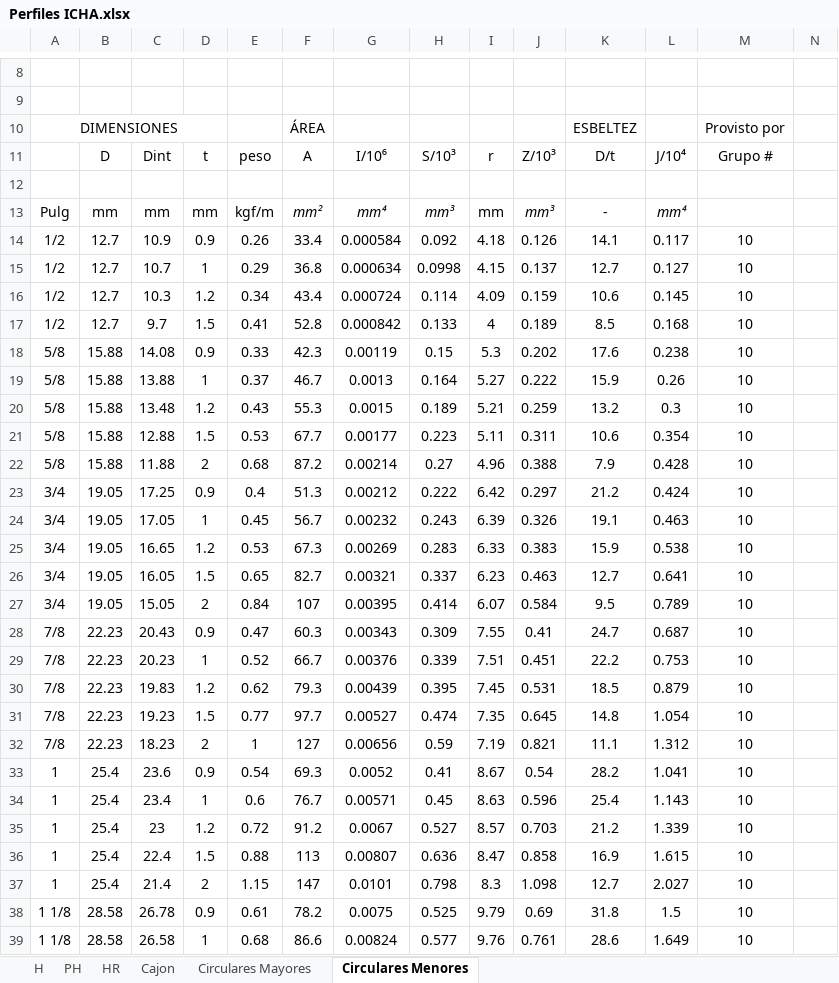
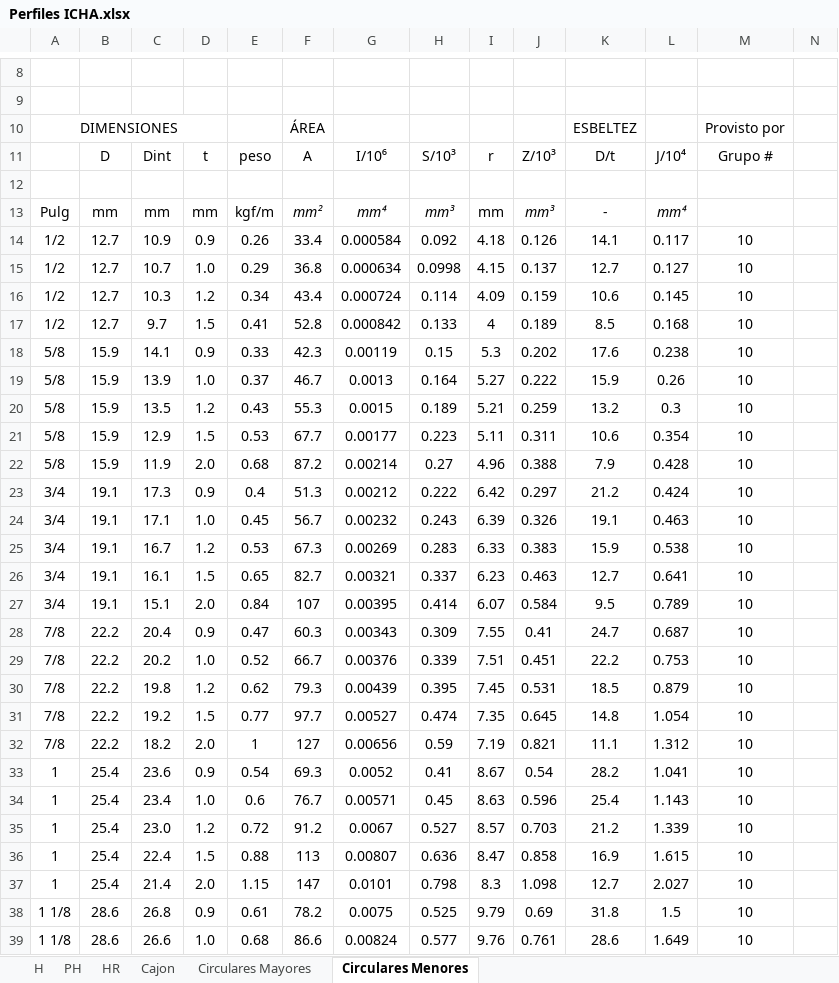
Before and after one commit to jihirmas/MCOC2021-P1, an Excel workbook: Perfiles ICHA.xlsx, sheet Circulares Menores, drawn as a sheet; only a part is shown, gaps mark what is left out; values as stored, in another font and other column widths than the file's, no borders; charts and pictures not drawn; the diff covers the shown part only; the diff names each change by its address in the sheet, - before the commit and + after, or states it on an @@ line.

```diff
--- a/Perfiles ICHA.xlsx (sheet Circulares Menores)
+++ b/Perfiles ICHA.xlsx (sheet Circulares Menores)
-D15: 1
+D15: 1.0
-B18:B22: 15.88
+B18:B22: 15.9
-C18: 14.08
+C18: 14.1
-C19: 13.88
+C19: 13.9
-D19: 1
+D19: 1.0
-C20: 13.48
+C20: 13.5
-C21: 12.88
+C21: 12.9
-C22: 11.88
+C22: 11.9
-D22: 2
+D22: 2.0
-B23:B27: 19.05
+B23:B27: 19.1
-C23: 17.25
+C23: 17.3
-C24: 17.05
+C24: 17.1
-D24: 1
+D24: 1.0
-C25: 16.65
+C25: 16.7
-C26: 16.05
+C26: 16.1
-C27: 15.05
+C27: 15.1
-D27: 2
+D27: 2.0
-B28:B32: 22.23
+B28:B32: 22.2
-C28: 20.43
+C28: 20.4
-C29: 20.23
+C29: 20.2
-D29: 1
+D29: 1.0
-C30: 19.83
+C30: 19.8
-C31: 19.23
+C31: 19.2
-C32: 18.23
+C32: 18.2
-D32: 2
+D32: 2.0
-D34: 1
+D34: 1.0
-C35: 23
+C35: 23.0
-D37: 2
+D37: 2.0
-B38:B39: 28.58
+B38:B39: 28.6
-C38: 26.78
+C38: 26.8
-C39: 26.58
+C39: 26.6
-D39: 1
+D39: 1.0
```
Also changed, not shown: 91 edited cells elsewhere in this sheet, sheet H, sheet Cajon, sheet PH, sheet HR, charts or pictures, 5 other files.
